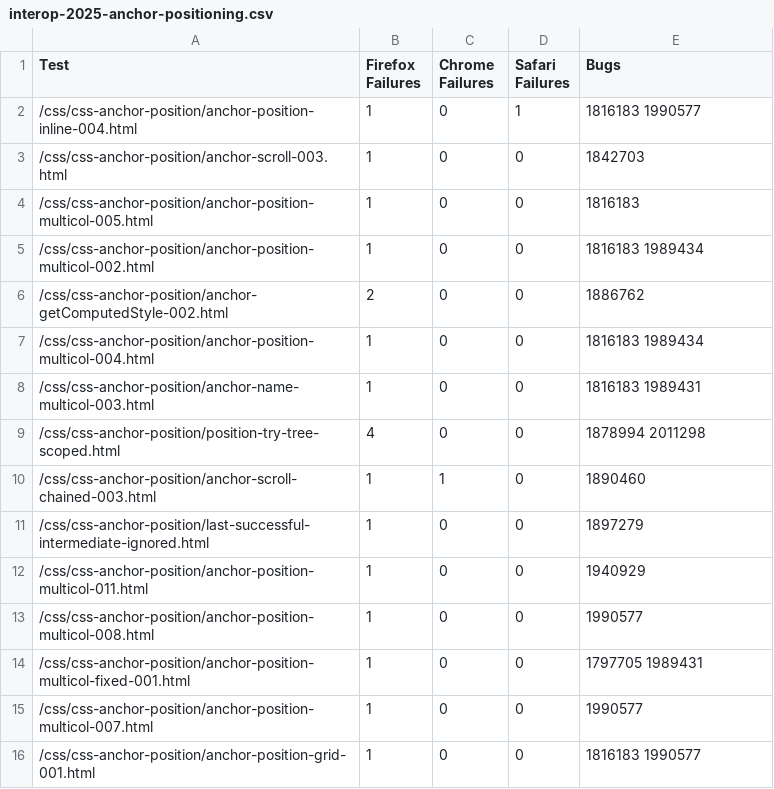
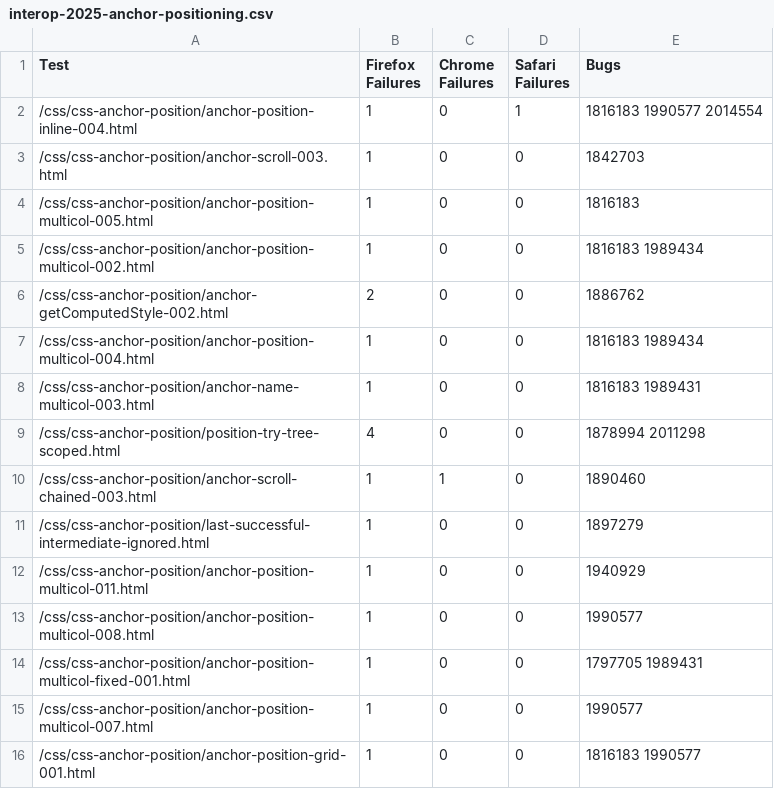
Before and after one commit to jgraham/arewewptyet, a CSV file: docs/interop-2025/interop-2025-anchor-positioning.csv, drawn as a sheet.

Commit message:
Update data

```diff
--- a/docs/interop-2025/interop-2025-anchor-positioning.csv
+++ b/docs/interop-2025/interop-2025-anchor-positioning.csv
@@ -1,3 +1,3 @@
 "Test","Firefox Failures","Chrome Failures","Safari Failures","Bugs"
-"/css/css-anchor-position/anchor-position-inline-004.html",1,0,1,"1816183 1990577"
+"/css/css-anchor-position/anchor-position-inline-004.html",1,0,1,"1816183 1990577 2014554"
 "/css/css-anchor-position/anchor-scroll-003.html",1,0,0,1842703
```
